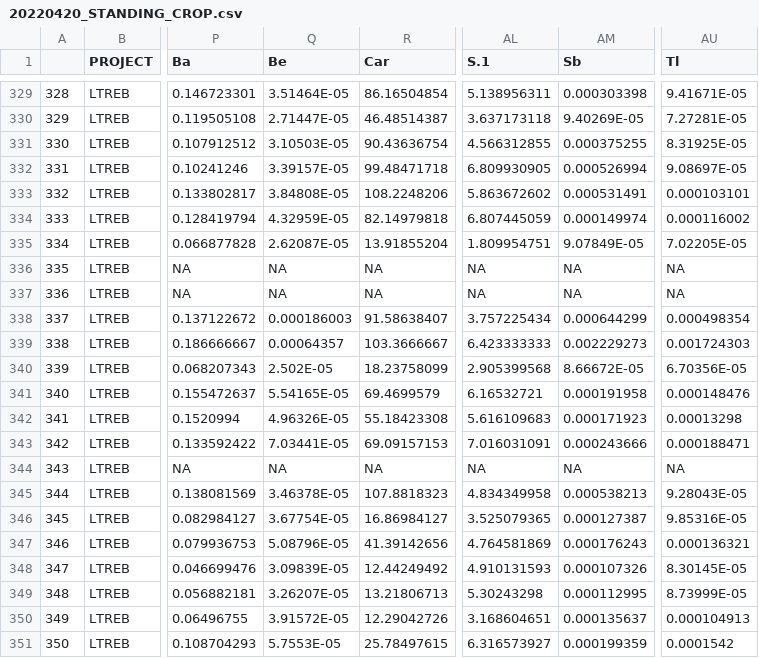
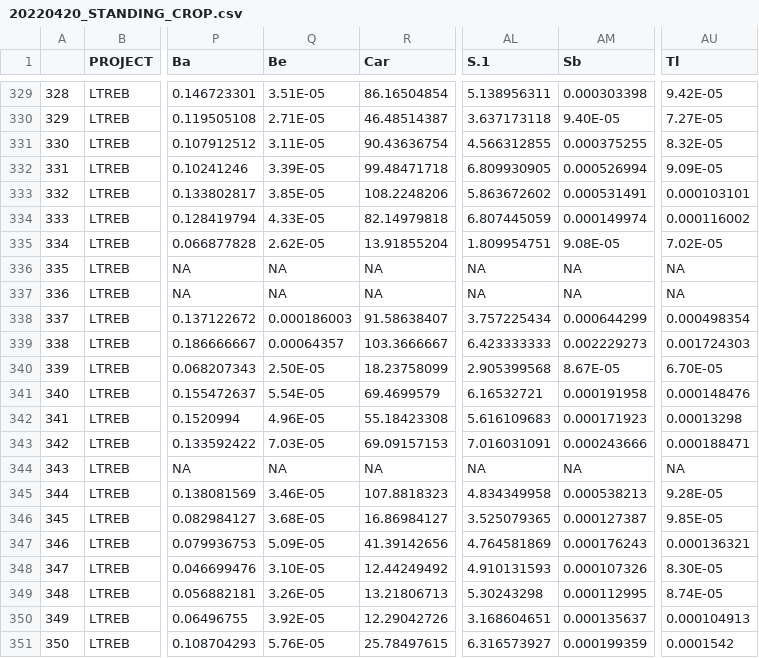
Before and after one commit to feijodelima86/BAM_RAB, a CSV file: 2_incremental/20220420_STANDING_CROP.csv, drawn as a sheet; only a part is shown, gaps mark what is left out; the diff covers the shown part only; the diff names each change by its address in the sheet, - before the commit and + after, or states it on an @@ line.

```diff
--- a/2_incremental/20220420_STANDING_CROP.csv
+++ b/2_incremental/20220420_STANDING_CROP.csv
-Q329 (Be): 3.51464E-05
+Q329 (Be): 3.51E-05
-AU329 (Tl): 9.41671E-05
+AU329 (Tl): 9.42E-05
-Q330 (Be): 2.71447E-05
+Q330 (Be): 2.71E-05
-AM330 (Sb): 9.40269E-05
+AM330 (Sb): 9.40E-05
-AU330 (Tl): 7.27281E-05
+AU330 (Tl): 7.27E-05
-Q331 (Be): 3.10503E-05
+Q331 (Be): 3.11E-05
-AU331 (Tl): 8.31925E-05
+AU331 (Tl): 8.32E-05
-Q332 (Be): 3.39157E-05
+Q332 (Be): 3.39E-05
-AU332 (Tl): 9.08697E-05
+AU332 (Tl): 9.09E-05
-Q333 (Be): 3.84808E-05
+Q333 (Be): 3.85E-05
-Q334 (Be): 4.32959E-05
+Q334 (Be): 4.33E-05
-Q335 (Be): 2.62087E-05
+Q335 (Be): 2.62E-05
-AM335 (Sb): 9.07849E-05
+AM335 (Sb): 9.08E-05
-AU335 (Tl): 7.02205E-05
+AU335 (Tl): 7.02E-05
-Q340 (Be): 2.502E-05
+Q340 (Be): 2.50E-05
-AM340 (Sb): 8.66672E-05
+AM340 (Sb): 8.67E-05
-AU340 (Tl): 6.70356E-05
+AU340 (Tl): 6.70E-05
-Q341 (Be): 5.54165E-05
+Q341 (Be): 5.54E-05
-Q342 (Be): 4.96326E-05
+Q342 (Be): 4.96E-05
-Q343 (Be): 7.03441E-05
+Q343 (Be): 7.03E-05
-Q345 (Be): 3.46378E-05
+Q345 (Be): 3.46E-05
-AU345 (Tl): 9.28043E-05
+AU345 (Tl): 9.28E-05
-Q346 (Be): 3.67754E-05
+Q346 (Be): 3.68E-05
-AU346 (Tl): 9.85316E-05
+AU346 (Tl): 9.85E-05
-Q347 (Be): 5.08796E-05
+Q347 (Be): 5.09E-05
-Q348 (Be): 3.09839E-05
+Q348 (Be): 3.10E-05
-AU348 (Tl): 8.30145E-05
+AU348 (Tl): 8.30E-05
-Q349 (Be): 3.26207E-05
+Q349 (Be): 3.26E-05
-AU349 (Tl): 8.73999E-05
+AU349 (Tl): 8.74E-05
-Q350 (Be): 3.91572E-05
+Q350 (Be): 3.92E-05
-Q351 (Be): 5.7553E-05
+Q351 (Be): 5.76E-05
```
Also changed, not shown: 111 edited cells elsewhere in this file, 8 other files.
